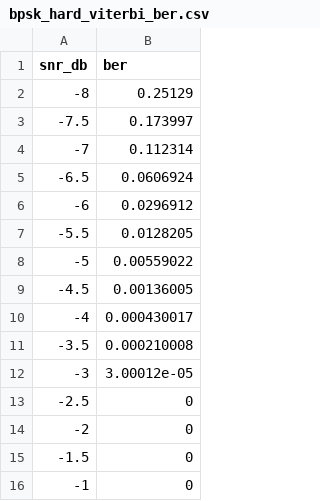
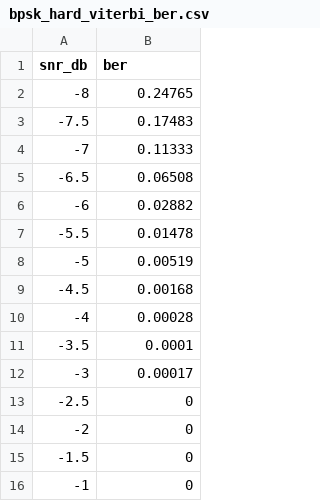
Before and after one commit to DIO-sys/modulation_toolkit, a CSV file: results/bpsk_hard_viterbi_ber.csv, drawn as a sheet; only a part is shown.

```diff
--- a/results/bpsk_hard_viterbi_ber.csv
+++ b/results/bpsk_hard_viterbi_ber.csv
@@ -1,13 +1,13 @@
 snr_db,ber
--8,0.25129
--7.5,0.173997
--7,0.112314
--6.5,0.0606924
--6,0.0296912
--5.5,0.0128205
--5,0.00559022
--4.5,0.00136005
--4,0.000430017
--3.5,0.000210008
--3,3.00012e-05
+-8,0.24765
+-7.5,0.17483
+-7,0.11333
+-6.5,0.06508
+-6,0.02882
+-5.5,0.01478
+-5,0.00519
+-4.5,0.00168
+-4,0.00028
+-3.5,0.0001
+-3,0.00017
 -2.5,0
```
Also changed, not shown: results/bpsk_uncoded_ber.csv, 28 other files.
